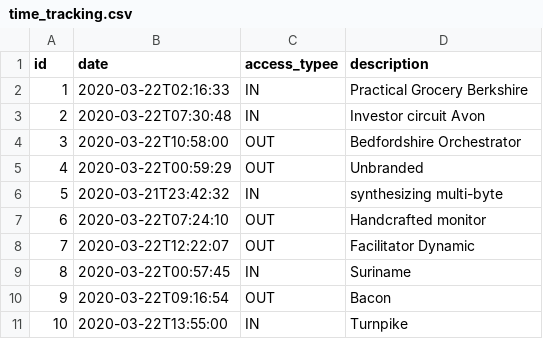
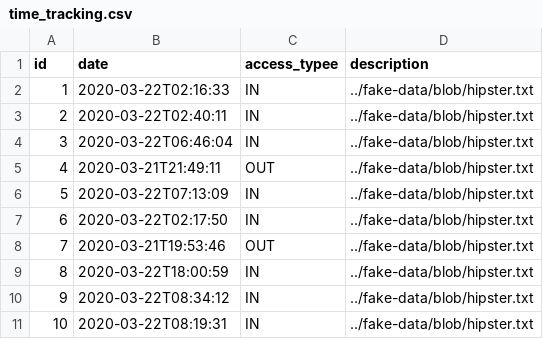
Before and after one commit to dascaluc/jhipster-sample-application, a CSV file: src/main/resources/config/liquibase/fake-data/time_tracking.csv, drawn as a sheet.

```diff
--- a/src/main/resources/config/liquibase/fake-data/time_tracking.csv
+++ b/src/main/resources/config/liquibase/fake-data/time_tracking.csv
@@ -1,11 +1,11 @@
 id;date;access_typee;description
-1;2020-03-22T02:16:33;IN;Practical Grocery Berkshire
-2;2020-03-22T07:30:48;IN;Investor circuit Avon
-3;2020-03-22T10:58:00;OUT;Bedfordshire Orchestrator
-4;2020-03-22T00:59:29;OUT;Unbranded
-5;2020-03-21T23:42:32;IN;synthesizing multi-byte
-6;2020-03-22T07:24:10;OUT;Handcrafted monitor
-7;2020-03-22T12:22:07;OUT;Facilitator Dynamic
-8;2020-03-22T00:57:45;IN;Suriname
-9;2020-03-22T09:16:54;OUT;Bacon
-10;2020-03-22T13:55:00;IN;Turnpike
+1;2020-03-22T02:16:33;IN;../fake-data/blob/hipster.txt
+2;2020-03-22T02:40:11;IN;../fake-data/blob/hipster.txt
+3;2020-03-22T06:46:04;IN;../fake-data/blob/hipster.txt
+4;2020-03-21T21:49:11;OUT;../fake-data/blob/hipster.txt
+5;2020-03-22T07:13:09;IN;../fake-data/blob/hipster.txt
+6;2020-03-22T02:17:50;IN;../fake-data/blob/hipster.txt
+7;2020-03-21T19:53:46;OUT;../fake-data/blob/hipster.txt
+8;2020-03-22T18:00:59;IN;../fake-data/blob/hipster.txt
+9;2020-03-22T08:34:12;IN;../fake-data/blob/hipster.txt
+10;2020-03-22T08:19:31;IN;../fake-data/blob/hipster.txt
```
Also changed, not shown: src/main/resources/config/liquibase/fake-data/absence.csv, 22 other files.
